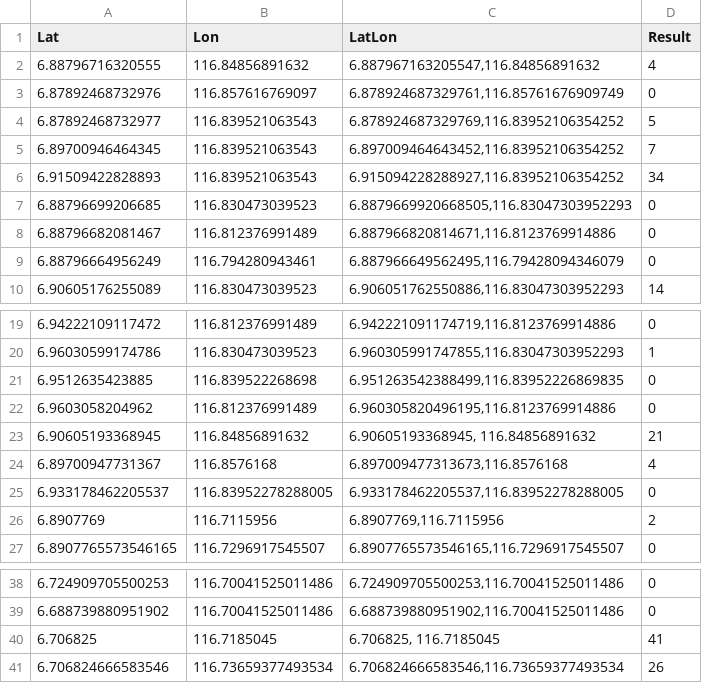
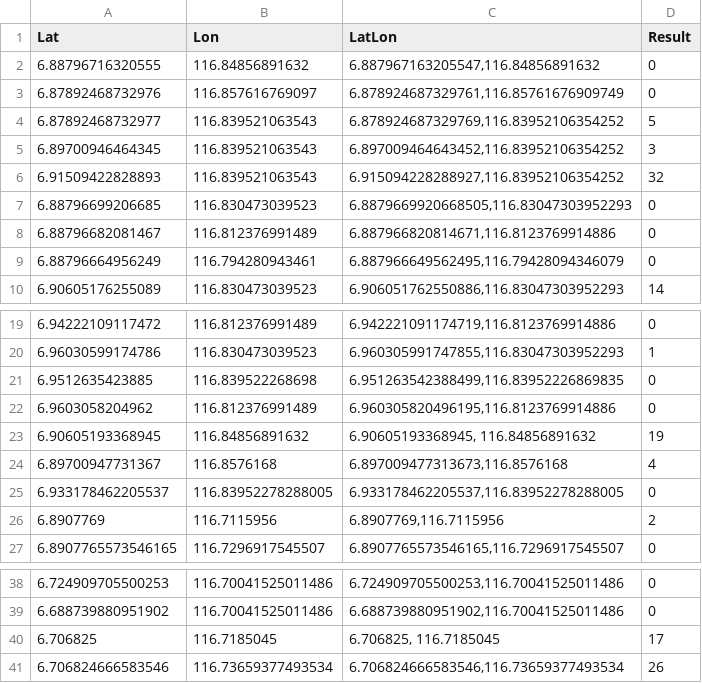
Before and after one commit to Vaytrex/KudatCovid, a CSV file: kudat-covid-area.csv, drawn as a sheet; only a part is shown, gaps mark what is left out.

```diff
--- a/kudat-covid-area.csv
+++ b/kudat-covid-area.csv
@@ -1,7 +1,7 @@
 Lat,Lon,LatLon,Result
-6.88796716320555,116.84856891632,"6.887967163205547,116.84856891632",4
+6.88796716320555,116.84856891632,"6.887967163205547,116.84856891632",0
 6.87892468732976,116.857616769097,"6.878924687329761,116.85761676909749",0
 6.87892468732977,116.839521063543,"6.878924687329769,116.83952106354252",5
-6.89700946464345,116.839521063543,"6.897009464643452,116.83952106354252",7
-6.91509422828893,116.839521063543,"6.915094228288927,116.83952106354252",34
+6.89700946464345,116.839521063543,"6.897009464643452,116.83952106354252",3
+6.91509422828893,116.839521063543,"6.915094228288927,116.83952106354252",32
 6.88796699206685,116.830473039523,"6.8879669920668505,116.83047303952293",0
@@ -22,3 +22,3 @@ Lat,Lon,LatLon,Result
 6.9603058204962,116.812376991489,"6.960305820496195,116.8123769914886",0
-6.90605193368945,116.84856891632,"6.90605193368945, 116.84856891632",21
+6.90605193368945,116.84856891632,"6.90605193368945, 116.84856891632",19
 6.89700947731367,116.8576168,"6.897009477313673,116.8576168",4
@@ -39,3 +39,3 @@ Lat,Lon,LatLon,Result
 6.688739880951902,116.70041525011486,"6.688739880951902,116.70041525011486",0
-6.706825, 116.7185045,"6.706825, 116.7185045",41
+6.706825, 116.7185045,"6.706825, 116.7185045",17
 6.706824666583546,116.73659377493534,"6.706824666583546,116.73659377493534",26
```
Also changed, not shown: 1 other file.
